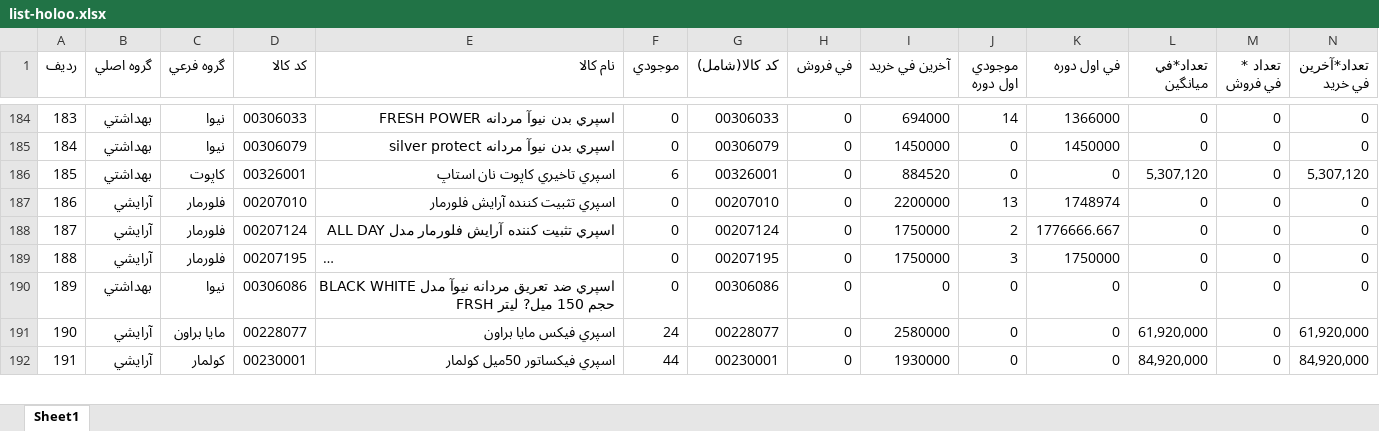
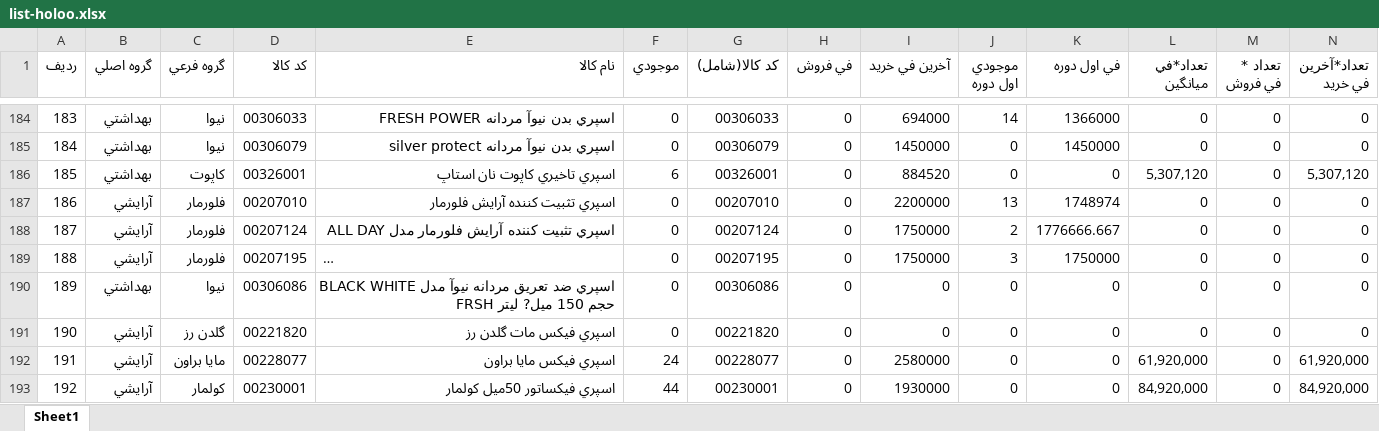
Before and after one commit to behzad-afsari/inventory-digi-2.6-1405, an Excel workbook: model/data/list-products-from-holoo/list-holoo.xlsx, sheet Sheet1, drawn as a sheet; only a part is shown, gaps mark what is left out; long unchanged cells end in …; values as stored, in another font and other column widths than the file's, no cell formats; addresses are those after the commit; rows hold the shown columns only; the diff covers the shown part only; the diff names each change by its address in the sheet, - before the commit and + after, or states it on an @@ line.

Commit message:
update data

```diff
--- a/model/data/list-products-from-holoo/list-holoo.xlsx (sheet Sheet1)
+++ b/model/data/list-products-from-holoo/list-holoo.xlsx (sheet Sheet1)
+row 191: 190 | آرايشي | گلدن رز | 00221820 | اسپري فيکس مات گلدن رز | 0 | 00221820 | 0 | 0 | 0 | 0 | 0 | 0 | 0
@@ column A (رديف) renumbered from row 192 down @@
```
Also changed, not shown: 1 added row and 62 edited cells elsewhere in this sheet, cell formats, model/data/buy-price.xlsx, model/data/descriptions-buy_price.xlsx, 50 other files.
